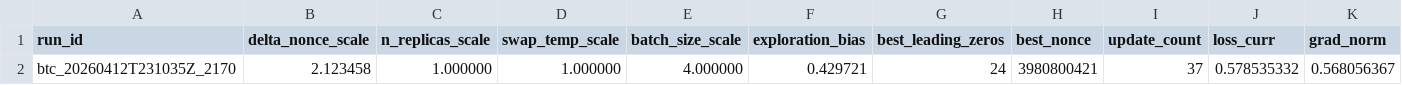
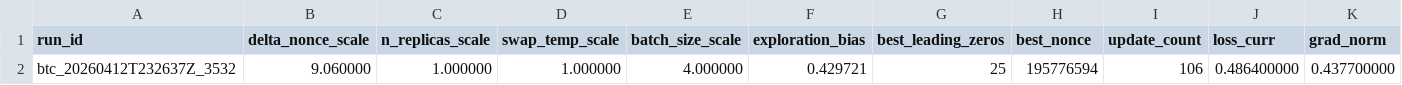
Before and after one commit to vgacofc/lumvorax2, a CSV file: src/advanced_calculations/bitcoin_quantum_mining/config/btc_nx48_last.csv, drawn as a sheet; removed rows and columns are numbered as before the commit, all else as after; the diff names each change by its address in the sheet, - before the commit and + after, or states it on an @@ line.

```diff
--- a/src/advanced_calculations/bitcoin_quantum_mining/config/btc_nx48_last.csv
+++ b/src/advanced_calculations/bitcoin_quantum_mining/config/btc_nx48_last.csv
-row 2: btc_20260412T231035Z_2170 | 2.123458 | 1.000000 | 1.000000 | 4.000000 | 0.429721 | 24 | 3980800421 | 37 | 0.578535332 | 0.568056367
+row 2: btc_20260412T232637Z_3532 | 9.060000 | 1.000000 | 1.000000 | 4.000000 | 0.429721 | 25 | 195776594 | 106 | 0.486400000 | 0.437700000
```
Also changed, not shown: 14 other files.
